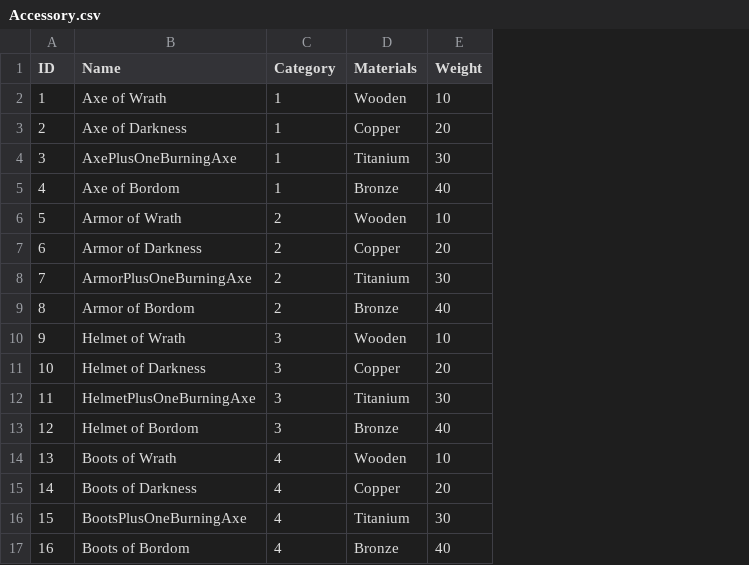
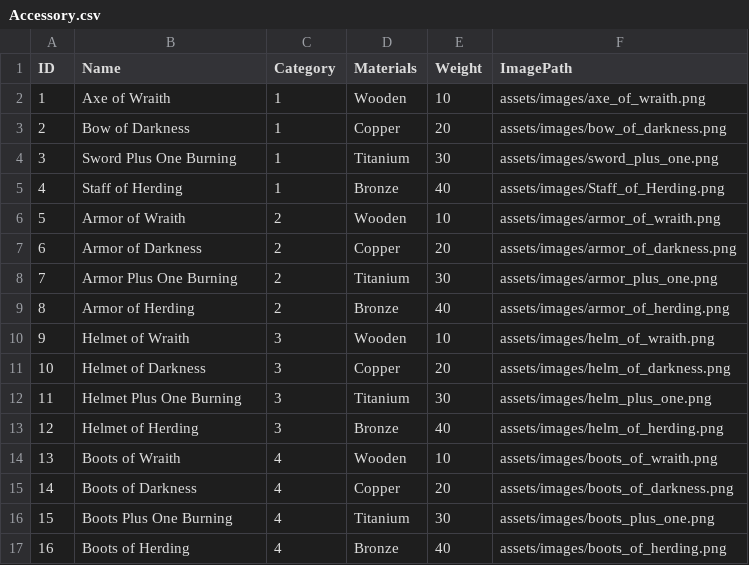
Before and after one commit to OceanSeller/DiabloItemPlanner, a CSV file: application/models/data/Accessory.csv, drawn as a sheet; the diff names each change by its address in the sheet, - before the commit and + after, or states it on an @@ line.

Commit message:
edited csv files and updated constructor for accessories model

```diff
--- a/application/models/data/Accessory.csv
+++ b/application/models/data/Accessory.csv
+column F (ImagePath), rows 2-17: assets/images/axe_of_wraith.png | assets/images/bow_of_darkness.png | assets/images/sword_plus_one.png | assets/images/Staff_of_Herding.png | assets/images/armor_of_wraith.png | assets/images/armor_of_darkness.png | assets/images/armor_plus_one.png | assets/images/armor_of_herding.png | assets/images/helm_of_wraith.png | assets/images/helm_of_darkness.png | assets/images/helm_plus_one.png | assets/images/helm_of_herding.png | assets/images/boots_of_wraith.png | assets/images/boots_of_darkness.png | assets/images/boots_plus_one.png | assets/images/boots_of_herding.png
-B2 (Name): Axe of Wrath
+B2 (Name): Axe of Wraith
-B3 (Name): Axe of Darkness
+B3 (Name): Bow of Darkness
-B4 (Name): AxePlusOneBurningAxe
+B4 (Name): Sword Plus One Burning
-B5 (Name): Axe of Bordom
+B5 (Name): Staff of Herding
-B6 (Name): Armor of Wrath
+B6 (Name): Armor of Wraith
-B8 (Name): ArmorPlusOneBurningAxe
+B8 (Name): Armor Plus One Burning
-B9 (Name): Armor of Bordom
+B9 (Name): Armor of Herding
-B10 (Name): Helmet of Wrath
+B10 (Name): Helmet of Wraith
-B12 (Name): HelmetPlusOneBurningAxe
+B12 (Name): Helmet Plus One Burning
-B13 (Name): Helmet of Bordom
+B13 (Name): Helmet of Herding
-B14 (Name): Boots of Wrath
+B14 (Name): Boots of Wraith
-B16 (Name): BootsPlusOneBurningAxe
+B16 (Name): Boots Plus One Burning
-B17 (Name): Boots of Bordom
+B17 (Name): Boots of Herding
```
Also changed, not shown: 19 other files.
